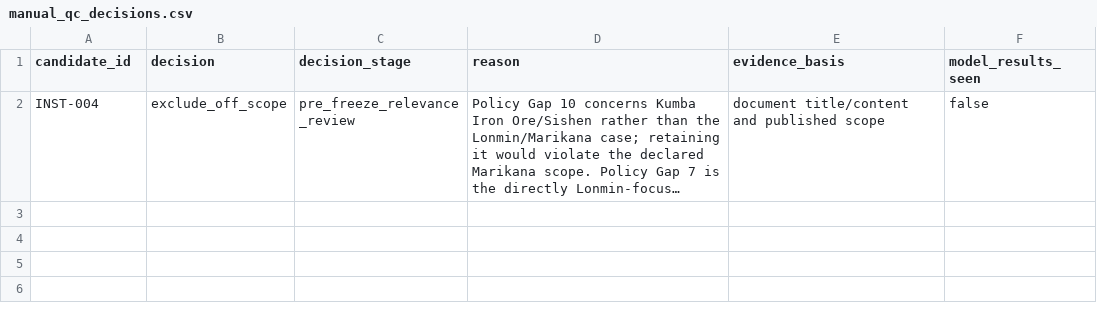
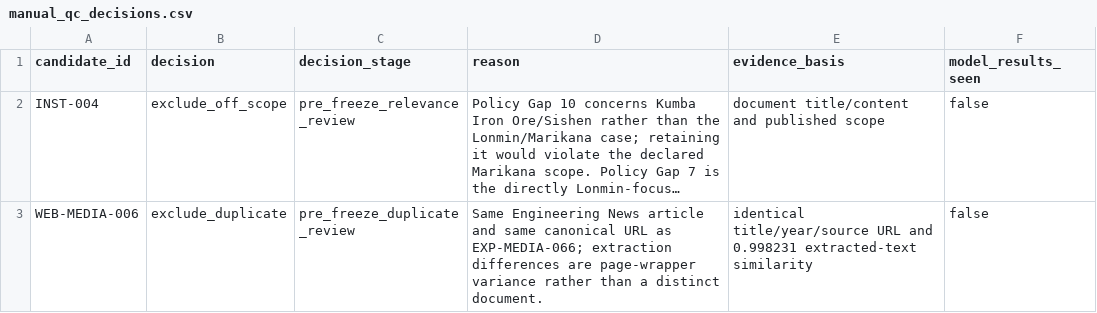
Before and after one commit to Martin-do/scipra-ai-mcdm-mineral-policy-africa, a CSV file: data/reconstruction/manual_qc_decisions.csv, drawn as a sheet; long unchanged cells end in …; the diff names each change by its address in the sheet, - before the commit and + after, or states it on an @@ line.

Commit message:
Resolve same-URL media duplicate prospectively

```diff
--- a/data/reconstruction/manual_qc_decisions.csv
+++ b/data/reconstruction/manual_qc_decisions.csv
+row 3: WEB-MEDIA-006 | exclude_duplicate | pre_freeze_duplicate_review | Same Engineering News article and same canonical URL as EXP-MEDIA-066; extraction differences are page-wrapper variance rather than a distinct document. | identical title/year/source URL and 0.998231 extracted-text similarity | false
```
